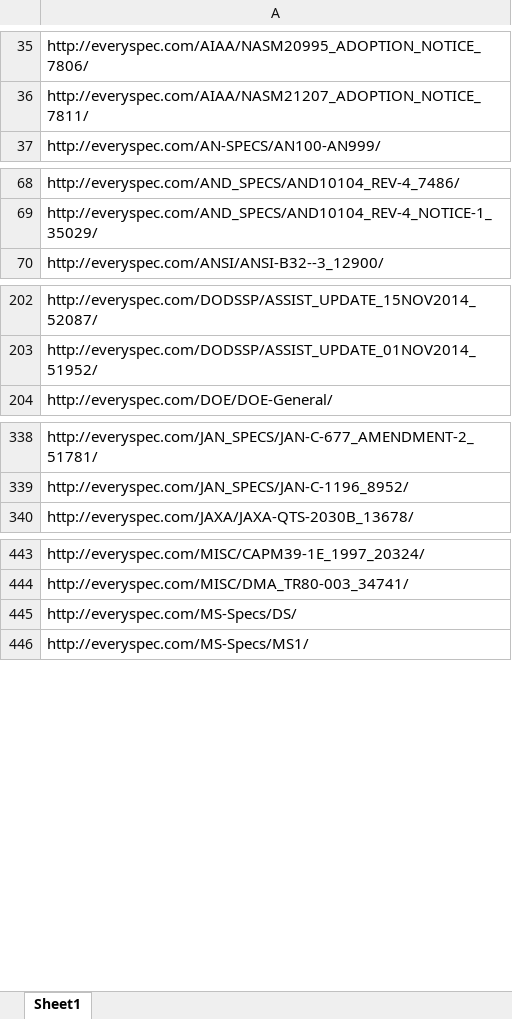
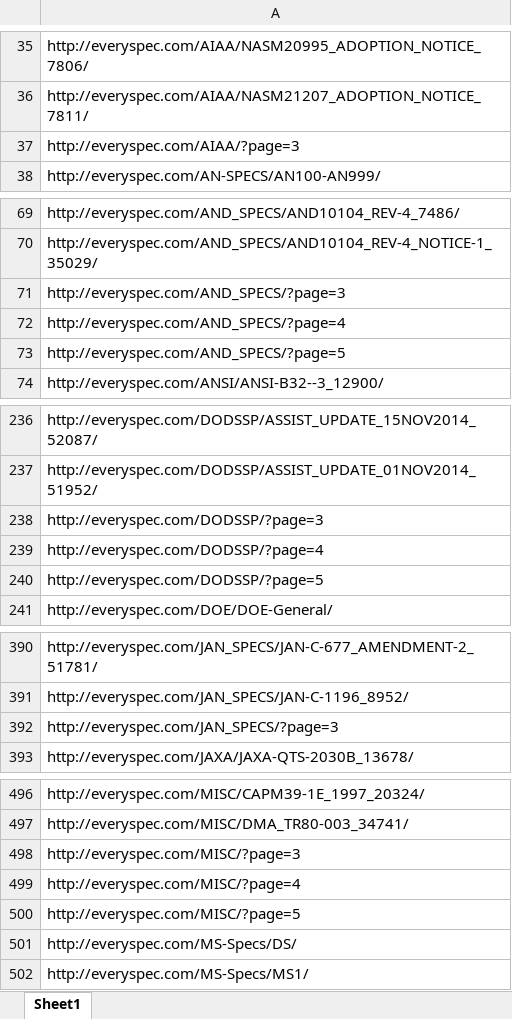
Before and after one commit to hopeily12/20240506clawingPDF, an Excel workbook: secondLevel_URL.xlsx, sheet Sheet1, drawn as a sheet; only a part is shown, gaps mark what is left out; values as stored, in another font and other column widths than the file's, no borders; the diff covers the shown part only; the diff names each change by its address in the sheet, - before the commit and + after, or states it on an @@ line.

```diff
--- a/secondLevel_URL.xlsx (sheet Sheet1)
+++ b/secondLevel_URL.xlsx (sheet Sheet1)
+row 37: http://everyspec.com/AIAA/?page=3
+row 71: http://everyspec.com/AND_SPECS/?page=3
+row 72: http://everyspec.com/AND_SPECS/?page=4
+row 73: http://everyspec.com/AND_SPECS/?page=5
+row 238: http://everyspec.com/DODSSP/?page=3
+row 239: http://everyspec.com/DODSSP/?page=4
+row 240: http://everyspec.com/DODSSP/?page=5
+row 392: http://everyspec.com/JAN_SPECS/?page=3
+row 498: http://everyspec.com/MISC/?page=3
+row 499: http://everyspec.com/MISC/?page=4
+row 500: http://everyspec.com/MISC/?page=5
```
Also changed, not shown: 49 added rows elsewhere in this sheet, 5 other files.
